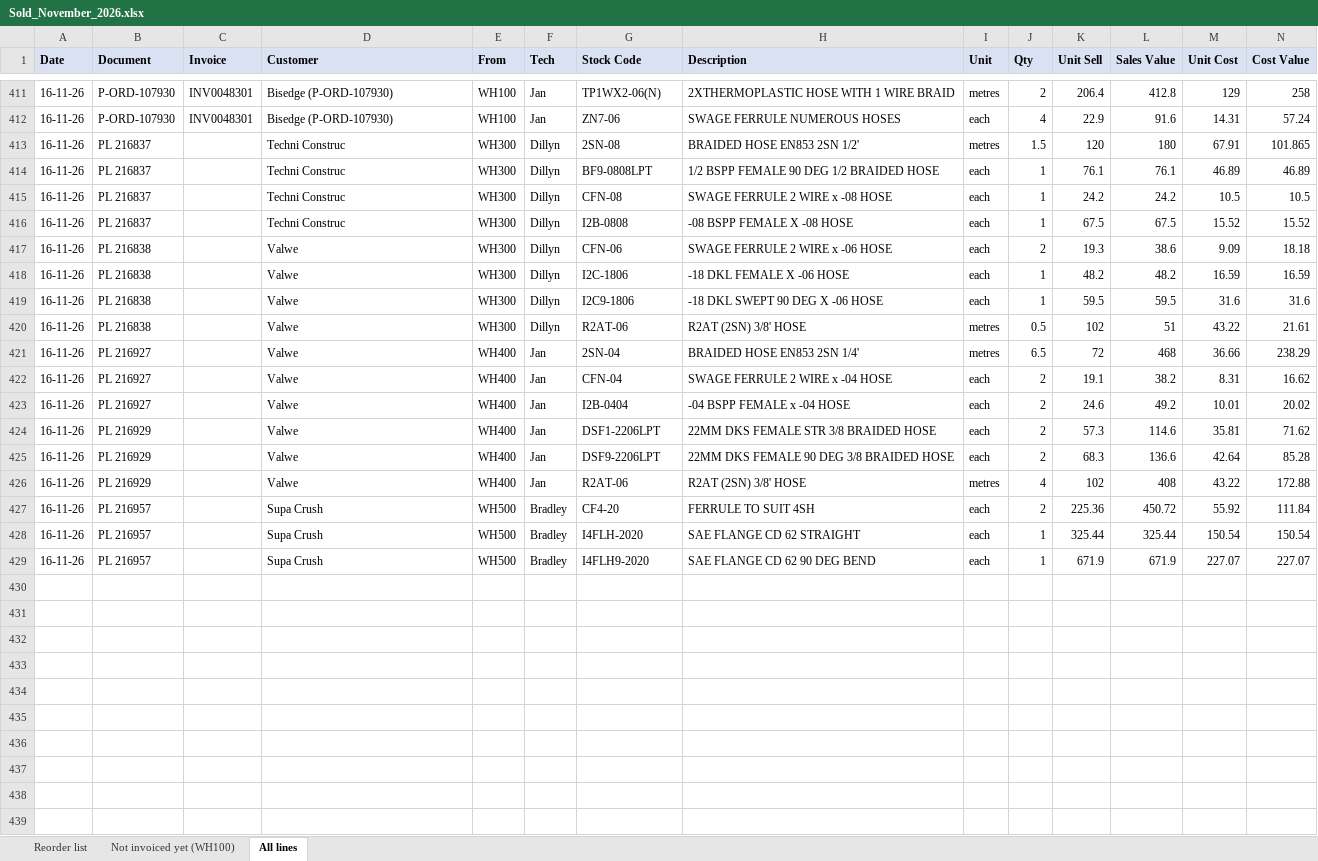
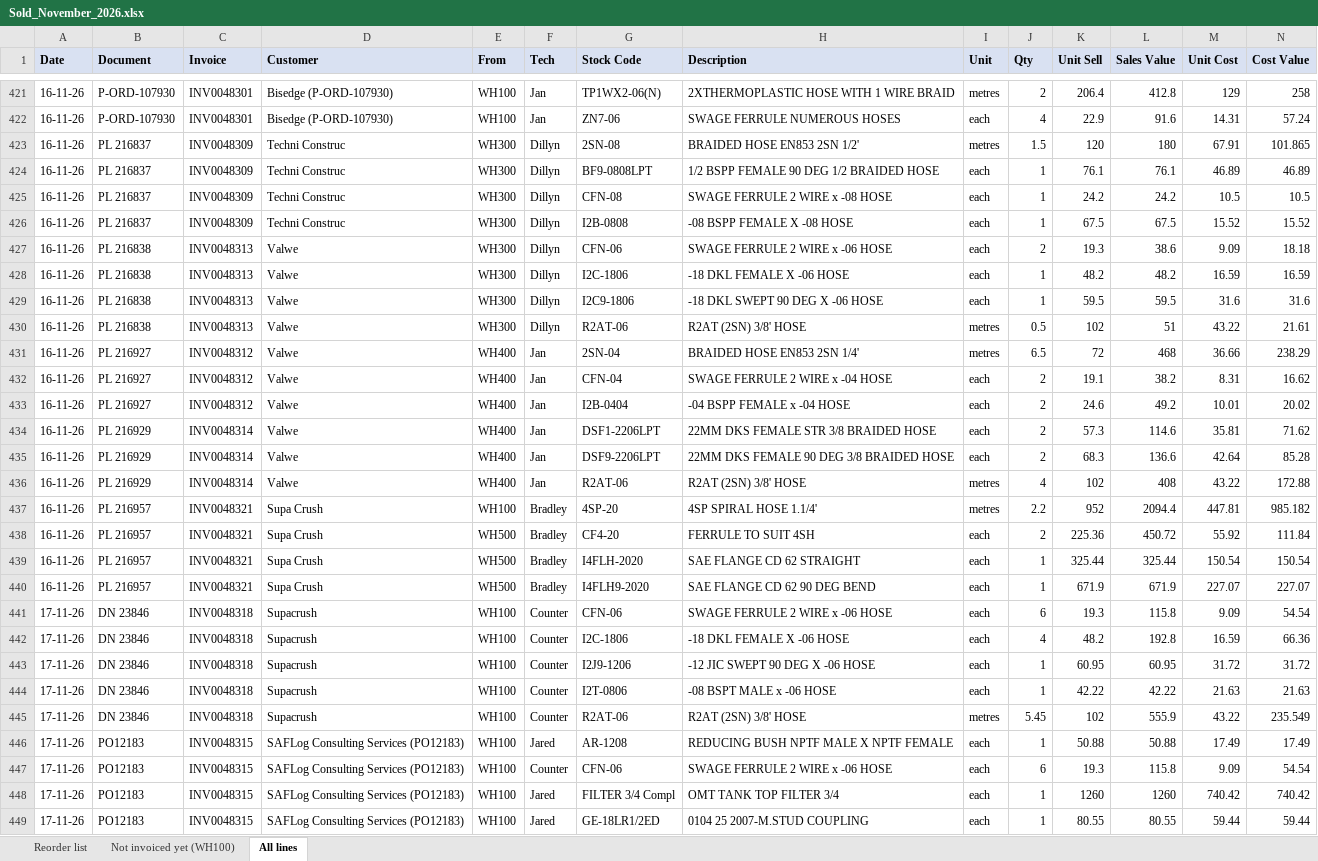
Before and after one commit to MichaelB1300/Pirtek-stock---live, an Excel workbook: Sold_November_2026.xlsx, sheet All lines, drawn as a sheet; only a part is shown, gaps mark what is left out; values as stored, in another font and other column widths than the file's, no borders; addresses are those after the commit; the diff covers the shown part only; the diff names each change by its address in the sheet, - before the commit and + after, or states it on an @@ line.

```diff
--- a/Sold_November_2026.xlsx (sheet All lines)
+++ b/Sold_November_2026.xlsx (sheet All lines)
-C423:C426 (Invoice): (empty)
+C423:C426 (Invoice): INV0048309
-C427:C430 (Invoice): (empty)
+C427:C430 (Invoice): INV0048313
-C431:C433 (Invoice): (empty)
+C431:C433 (Invoice): INV0048312
-C434:C436 (Invoice): (empty)
+C434:C436 (Invoice): INV0048314
+row 437: 16-11-26 | PL 216957 | INV0048321 | Supa Crush | WH100 | Bradley | 4SP-20 | 4SP SPIRAL HOSE 1.1/4' | metres | 2.2 | 952 | 2094.4 | 447.81 | 985.182
-C438:C440 (Invoice): (empty)
+C438:C440 (Invoice): INV0048321
+row 441: 17-11-26 | DN 23846 | INV0048318 | Supacrush | WH100 | Counter | CFN-06 | SWAGE FERRULE 2 WIRE x -06 HOSE | each | 6 | 19.3 | 115.8 | 9.09 | 54.54
+row 442: 17-11-26 | DN 23846 | INV0048318 | Supacrush | WH100 | Counter | I2C-1806 | -18 DKL FEMALE X -06 HOSE | each | 4 | 48.2 | 192.8 | 16.59 | 66.36
+row 443: 17-11-26 | DN 23846 | INV0048318 | Supacrush | WH100 | Counter | I2J9-1206 | -12 JIC SWEPT 90 DEG X -06 HOSE | each | 1 | 60.95 | 60.95 | 31.72 | 31.72
+row 444: 17-11-26 | DN 23846 | INV0048318 | Supacrush | WH100 | Counter | I2T-0806 | -08 BSPT MALE x -06 HOSE | each | 1 | 42.22 | 42.22 | 21.63 | 21.63
+row 445: 17-11-26 | DN 23846 | INV0048318 | Supacrush | WH100 | Counter | R2AT-06 | R2AT (2SN) 3/8' HOSE | metres | 5.45 | 102 | 555.9 | 43.22 | 235.549
+row 446: 17-11-26 | PO12183 | INV0048315 | SAFLog Consulting Services (PO12183) | WH100 | Jared | AR-1208 | REDUCING BUSH NPTF MALE X NPTF FEMALE | each | 1 | 50.88 | 50.88 | 17.49 | 17.49
+row 447: 17-11-26 | PO12183 | INV0048315 | SAFLog Consulting Services (PO12183) | WH100 | Counter | CFN-06 | SWAGE FERRULE 2 WIRE x -06 HOSE | each | 6 | 19.3 | 115.8 | 9.09 | 54.54
+row 448: 17-11-26 | PO12183 | INV0048315 | SAFLog Consulting Services (PO12183) | WH100 | Jared | FILTER 3/4 Compl | OMT TANK TOP FILTER 3/4 | each | 1 | 1260 | 1260 | 740.42 | 740.42
+row 449: 17-11-26 | PO12183 | INV0048315 | SAFLog Consulting Services (PO12183) | WH100 | Jared | GE-18LR1/2ED | 0104 25 2007-M.STUD COUPLING | each | 1 | 80.55 | 80.55 | 59.44 | 59.44
```
Also changed, not shown: 14 added rows and 12 edited cells elsewhere in this sheet, sheet Reorder list, sheet Not invoiced yet (WH100), 22 other files.
